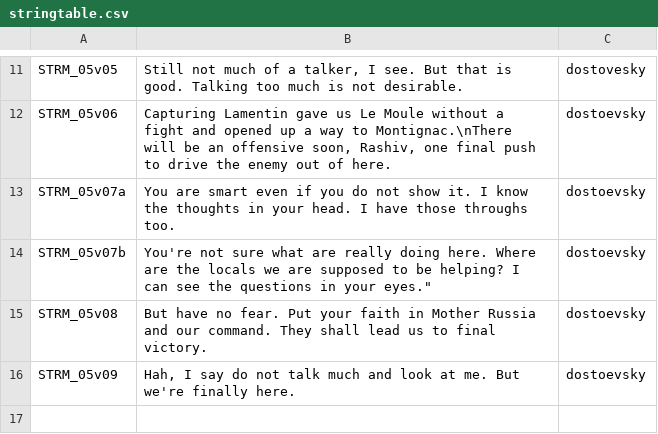
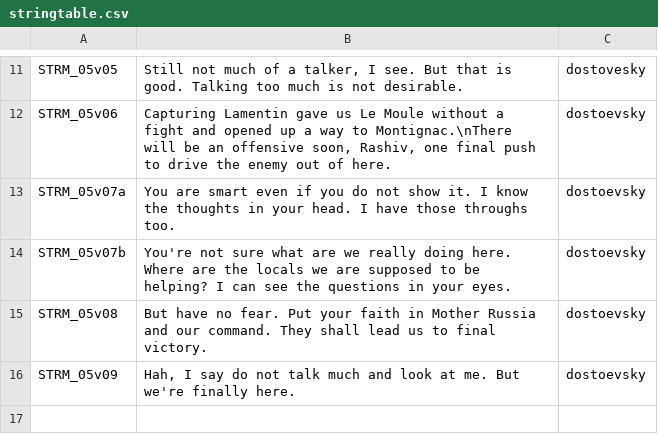
Before and after one commit to Kossyr/dawn, a CSV file: Missions/05LostPatrol.Eden/stringtable.csv, drawn as a sheet; only a part is shown, gaps mark what is left out.

Commit message:
typos

```diff
--- a/Missions/05LostPatrol.Eden/stringtable.csv
+++ b/Missions/05LostPatrol.Eden/stringtable.csv
@@ -13,3 +13,3 @@ STRM_05v06,"Capturing Lamentin gave us Le Moule without a fight and opened up a
 STRM_05v07a,"You are smart even if you do not show it. I know the thoughts in your head. I have those throughs too.",dostoevsky
-STRM_05v07b,You're not sure what are really doing here. Where are the locals we are supposed to be helping? I can see the questions in your eyes.",dostoevsky
+STRM_05v07b,"You're not sure what are we really doing here. Where are the locals we are supposed to be helping? I can see the questions in your eyes.",dostoevsky
 STRM_05v08,"But have no fear. Put your faith in Mother Russia and our command. They shall lead us to final victory.",dostoevsky
```
Also changed, not shown: Missions/04MorningRain.Eden/stringtable.csv, Missions/08Resistance.Eden/stringtable.csv.
